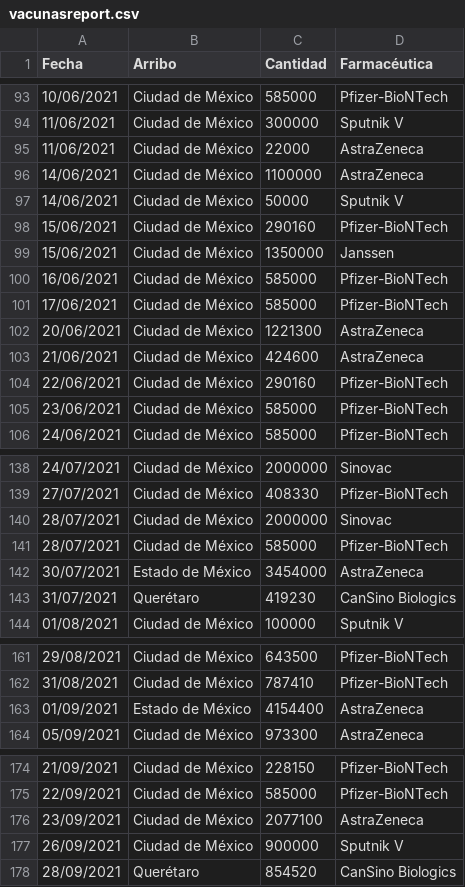
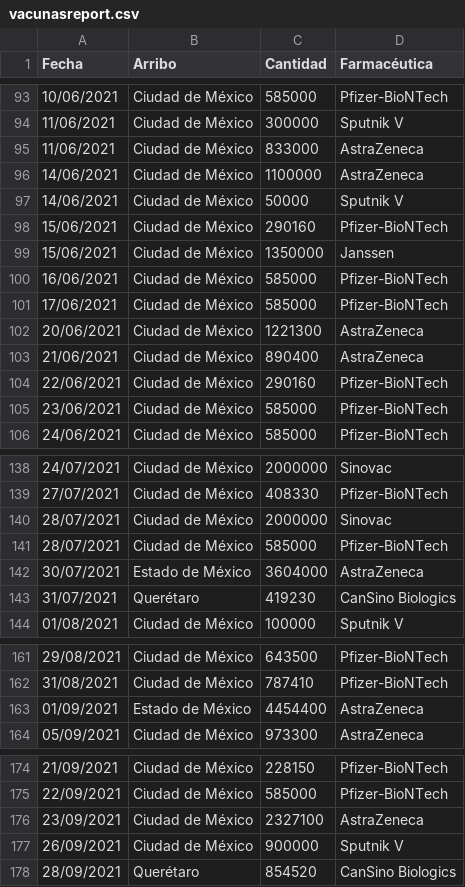
Before and after one commit to fdealbam/Vacunas, a CSV file: vacunasreport.csv, drawn as a sheet; only a part is shown, gaps mark what is left out.

Commit message:
Update vacunasreport.csv

```diff
--- a/vacunasreport.csv
+++ b/vacunasreport.csv
@@ -94,3 +94,3 @@ Fecha,Arribo,Cantidad,Farmacéutica
 11/06/2021,Ciudad de México,300000,Sputnik V
-11/06/2021,Ciudad de México,22000,AstraZeneca
+11/06/2021,Ciudad de México,833000,AstraZeneca
 14/06/2021,Ciudad de México,1100000,AstraZeneca
@@ -102,3 +102,3 @@ Fecha,Arribo,Cantidad,Farmacéutica
 20/06/2021,Ciudad de México,1221300,AstraZeneca
-21/06/2021,Ciudad de México,424600,AstraZeneca
+21/06/2021,Ciudad de México,890400,AstraZeneca
 22/06/2021,Ciudad de México,290160,Pfizer-BioNTech
@@ -141,3 +141,3 @@ Fecha,Arribo,Cantidad,Farmacéutica
 28/07/2021,Ciudad de México,585000,Pfizer-BioNTech
-30/07/2021,Estado de México,3454000,AstraZeneca
+30/07/2021,Estado de México,3604000,AstraZeneca
 31/07/2021,Querétaro,419230,CanSino Biologics
@@ -162,3 +162,3 @@ Fecha,Arribo,Cantidad,Farmacéutica
 31/08/2021,Ciudad de México,787410,Pfizer-BioNTech
-01/09/2021,Estado de México,4154400,AstraZeneca
+01/09/2021,Estado de México,4454400,AstraZeneca
 05/09/2021,Ciudad de México,973300,AstraZeneca
@@ -175,3 +175,3 @@ Fecha,Arribo,Cantidad,Farmacéutica
 22/09/2021,Ciudad de México,585000,Pfizer-BioNTech
-23/09/2021,Ciudad de México,2077100,AstraZeneca
+23/09/2021,Ciudad de México,2327100,AstraZeneca
 26/09/2021,Ciudad de México,900000,Sputnik V
```
